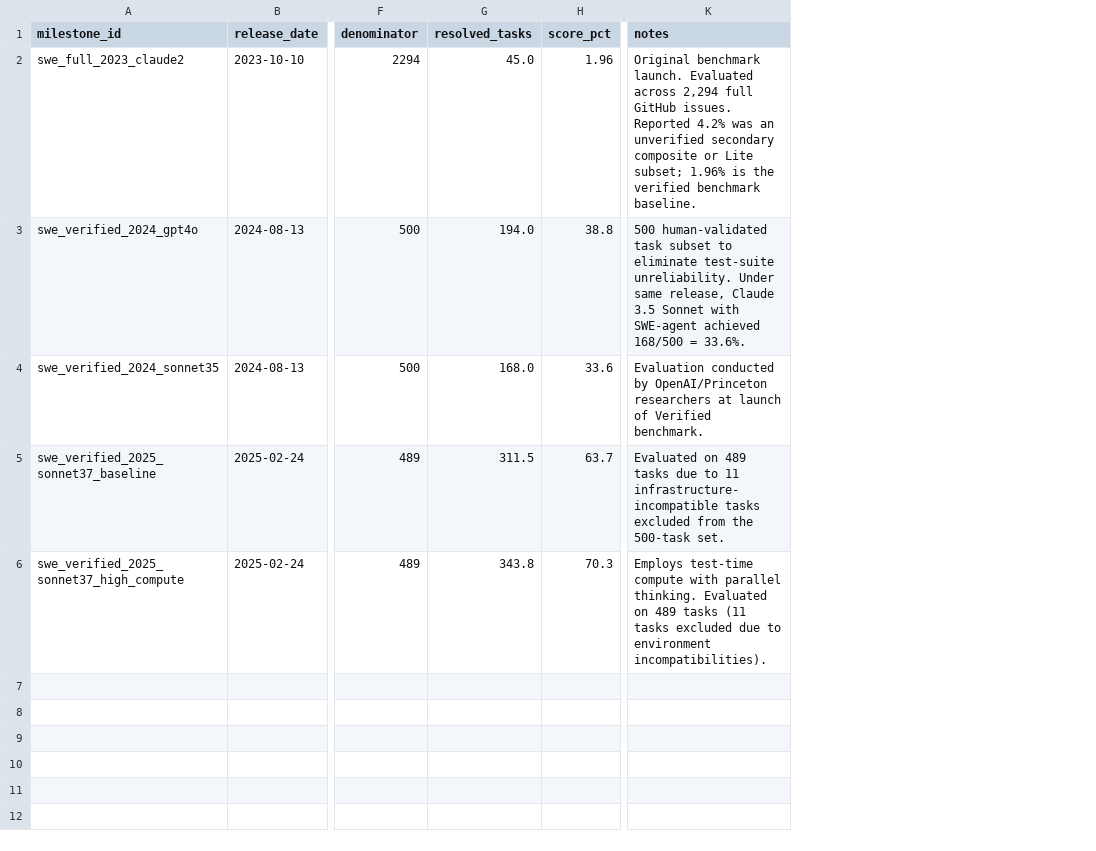
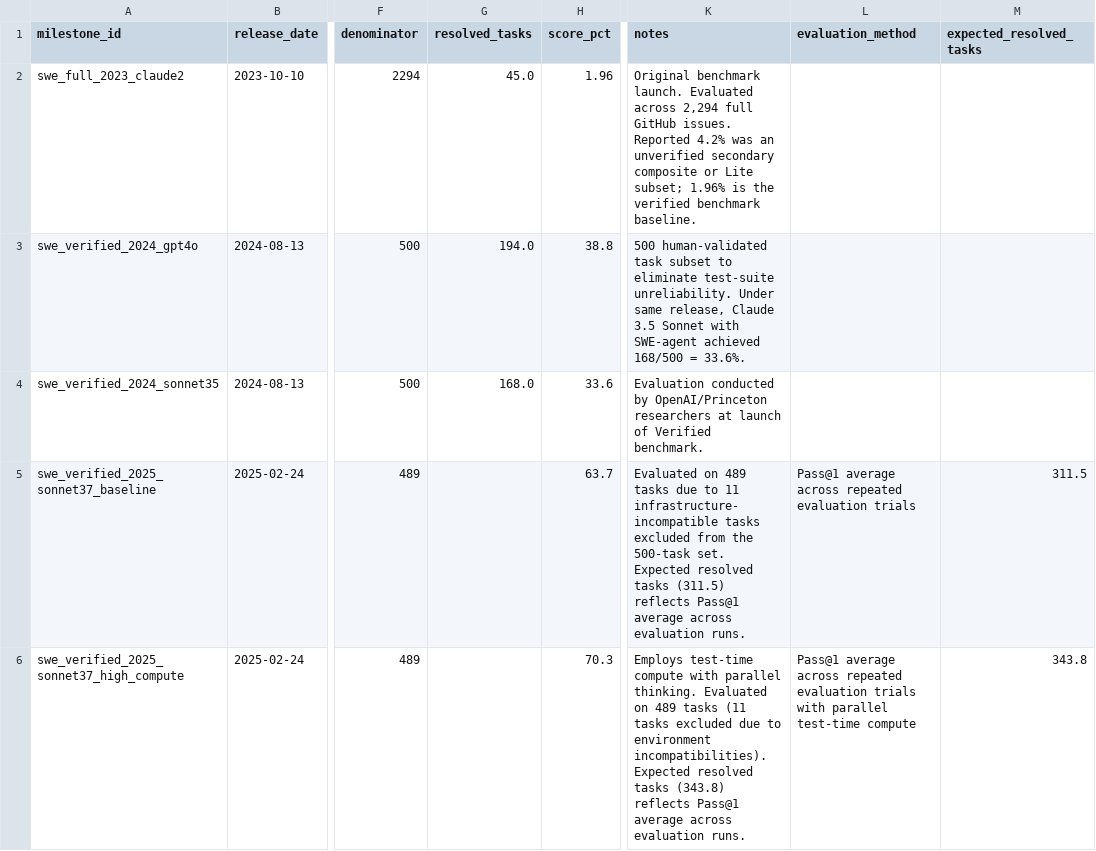
Before and after one commit to bilalfarid-1/whattochoose, a CSV file: research/data/processed/swe_bench_milestones.csv, drawn as a sheet; only a part is shown, gaps mark what is left out; the diff names each change by its address in the sheet, - before the commit and + after, or states it on an @@ line.

```diff
--- a/research/data/processed/swe_bench_milestones.csv
+++ b/research/data/processed/swe_bench_milestones.csv
+column L (evaluation_method), rows 5-6: Pass@1 average across repeated evaluation trials | Pass@1 average across repeated evaluation trials with parallel test-time compute
+column M (expected_resolved_tasks), rows 5-6: 311.5 | 343.8
-G5 (resolved_tasks): 311.5
+G5 (resolved_tasks): (empty)
-K5 (notes): …500-task set.
+K5 (notes): …500-task set. Expected resolved tasks (311.5) reflects Pass@1 average across evaluation runs.
-G6 (resolved_tasks): 343.8
+G6 (resolved_tasks): (empty)
-K6 (notes): …environment incompatibilities).
+K6 (notes): …environment incompatibilities). Expected resolved tasks (343.8) reflects Pass@1 average across evaluation runs.
```
Also changed, not shown: research/data/processed/time_series_metrics_2020_2026.csv, 18 other files.
